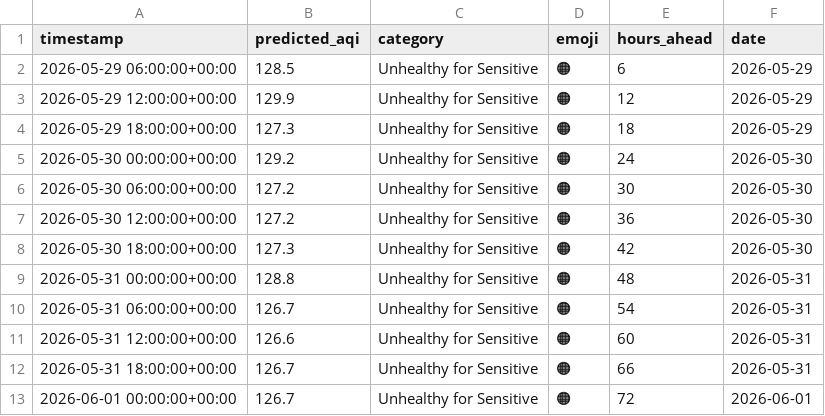
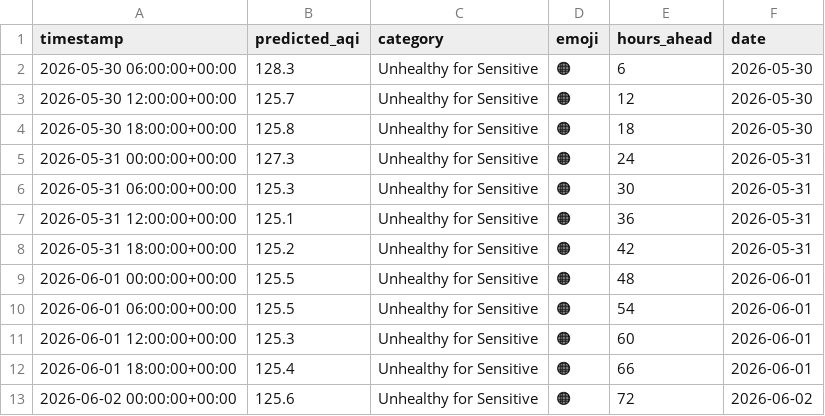
Before and after one commit to Huzaifaali1020/aqi_project, a CSV file: data/latest_predictions.csv, drawn as a sheet.

```diff
--- a/data/latest_predictions.csv
+++ b/data/latest_predictions.csv
@@ -1,13 +1,13 @@
 timestamp,predicted_aqi,category,emoji,hours_ahead,date
-2026-05-29 06:00:00+00:00,128.5,Unhealthy for Sensitive,🟠,6,2026-05-29
-2026-05-29 12:00:00+00:00,129.9,Unhealthy for Sensitive,🟠,12,2026-05-29
-2026-05-29 18:00:00+00:00,127.3,Unhealthy for Sensitive,🟠,18,2026-05-29
-2026-05-30 00:00:00+00:00,129.2,Unhealthy for Sensitive,🟠,24,2026-05-30
-2026-05-30 06:00:00+00:00,127.2,Unhealthy for Sensitive,🟠,30,2026-05-30
-2026-05-30 12:00:00+00:00,127.2,Unhealthy for Sensitive,🟠,36,2026-05-30
-2026-05-30 18:00:00+00:00,127.3,Unhealthy for Sensitive,🟠,42,2026-05-30
-2026-05-31 00:00:00+00:00,128.8,Unhealthy for Sensitive,🟠,48,2026-05-31
-2026-05-31 06:00:00+00:00,126.7,Unhealthy for Sensitive,🟠,54,2026-05-31
-2026-05-31 12:00:00+00:00,126.6,Unhealthy for Sensitive,🟠,60,2026-05-31
-2026-05-31 18:00:00+00:00,126.7,Unhealthy for Sensitive,🟠,66,2026-05-31
-2026-06-01 00:00:00+00:00,126.7,Unhealthy for Sensitive,🟠,72,2026-06-01
+2026-05-30 06:00:00+00:00,128.3,Unhealthy for Sensitive,🟠,6,2026-05-30
+2026-05-30 12:00:00+00:00,125.7,Unhealthy for Sensitive,🟠,12,2026-05-30
+2026-05-30 18:00:00+00:00,125.8,Unhealthy for Sensitive,🟠,18,2026-05-30
+2026-05-31 00:00:00+00:00,127.3,Unhealthy for Sensitive,🟠,24,2026-05-31
+2026-05-31 06:00:00+00:00,125.3,Unhealthy for Sensitive,🟠,30,2026-05-31
+2026-05-31 12:00:00+00:00,125.1,Unhealthy for Sensitive,🟠,36,2026-05-31
+2026-05-31 18:00:00+00:00,125.2,Unhealthy for Sensitive,🟠,42,2026-05-31
+2026-06-01 00:00:00+00:00,125.5,Unhealthy for Sensitive,🟠,48,2026-06-01
+2026-06-01 06:00:00+00:00,125.5,Unhealthy for Sensitive,🟠,54,2026-06-01
+2026-06-01 12:00:00+00:00,125.3,Unhealthy for Sensitive,🟠,60,2026-06-01
+2026-06-01 18:00:00+00:00,125.4,Unhealthy for Sensitive,🟠,66,2026-06-01
+2026-06-02 00:00:00+00:00,125.6,Unhealthy for Sensitive,🟠,72,2026-06-02
```
Also changed, not shown: data/daily_summary.csv.
